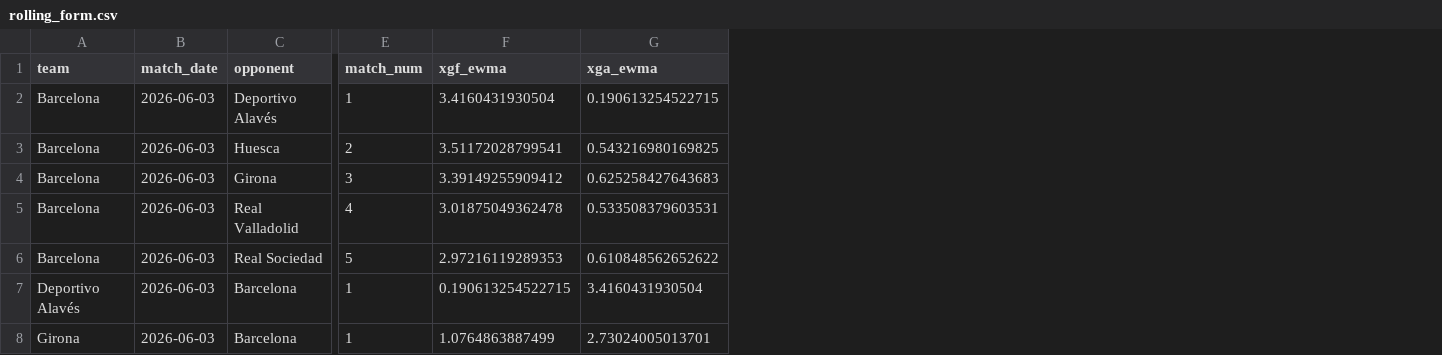
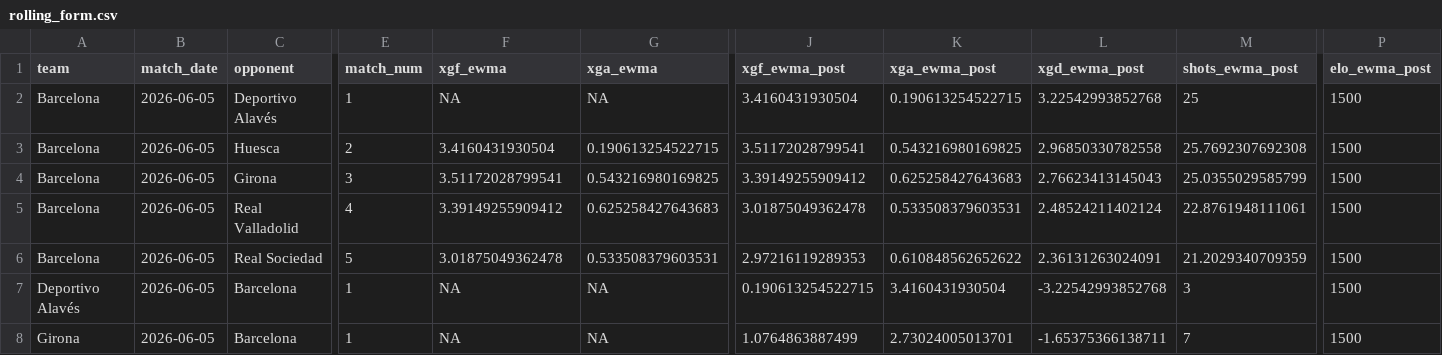
Before and after one commit to DavidZenz/xGelo, a CSV file: data/processed/rolling_form.csv, drawn as a sheet; only a part is shown, gaps mark what is left out; removed rows and columns are numbered as before the commit, all else as after; rows hold the shown columns only; the diff covers the shown part only; the diff names each change by its address in the sheet, - before the commit and + after, or states it on an @@ line.

```diff
--- a/data/processed/rolling_form.csv
+++ b/data/processed/rolling_form.csv
+column J (xgf_ewma_post), rows 3-8: 3.51172028799541 | 3.39149255909412 | 3.01875049362478 | 2.97216119289353 | 0.190613254522715 | 1.0764863887499
+column K (xga_ewma_post), rows 3-8: 0.543216980169825 | 0.625258427643683 | 0.533508379603531 | 0.610848562652622 | 3.4160431930504 | 2.73024005013701
+column L (xgd_ewma_post), rows 3-8: 2.96850330782558 | 2.76623413145043 | 2.48524211402124 | 2.36131263024091 | -3.22542993852768 | -1.65375366138711
+column M (shots_ewma_post), rows 3-8: 25.7692307692308 | 25.0355029585799 | 22.8761948111061 | 21.2029340709359 | 3 | 7
+column P (elo_ewma_post), rows 3-8: all 1500
+row 2: Barcelona | 2026-06-05 | Deportivo Alavés | 1 | NA | NA | 3.4160431930504 | 0.190613254522715 | 3.22542993852768 | 25 | 1500
-B3:B6 (match_date): 2026-06-03
+B3:B6 (match_date): 2026-06-05
-C3 (opponent): Deportivo Alavés
+C3 (opponent): Huesca
-E3 (match_num): 1
+E3 (match_num): 2
-C4 (opponent): Huesca
+C4 (opponent): Girona
-E4 (match_num): 2
+E4 (match_num): 3
-C5 (opponent): Girona
+C5 (opponent): Real Valladolid
-E5 (match_num): 3
+E5 (match_num): 4
-C6 (opponent): Real Valladolid
+C6 (opponent): Real Sociedad
-E6 (match_num): 4
+E6 (match_num): 5
-row 6: Barcelona | 2026-06-03 | Real Sociedad | 5 | 2.97216119289353 | 0.610848562652622
-B7:B8 (match_date): 2026-06-03
+B7:B8 (match_date): 2026-06-05
-F7 (xgf_ewma): 0.190613254522715
+F7 (xgf_ewma): NA
-G7 (xga_ewma): 3.4160431930504
+G7 (xga_ewma): NA
-F8 (xgf_ewma): 1.0764863887499
+F8 (xgf_ewma): NA
-G8 (xga_ewma): 2.73024005013701
+G8 (xga_ewma): NA
```
Also changed, not shown: 30 edited cells elsewhere in this file, data/processed/elo_current.csv, data/raw/martj42/shootouts.csv, 43 other files.
